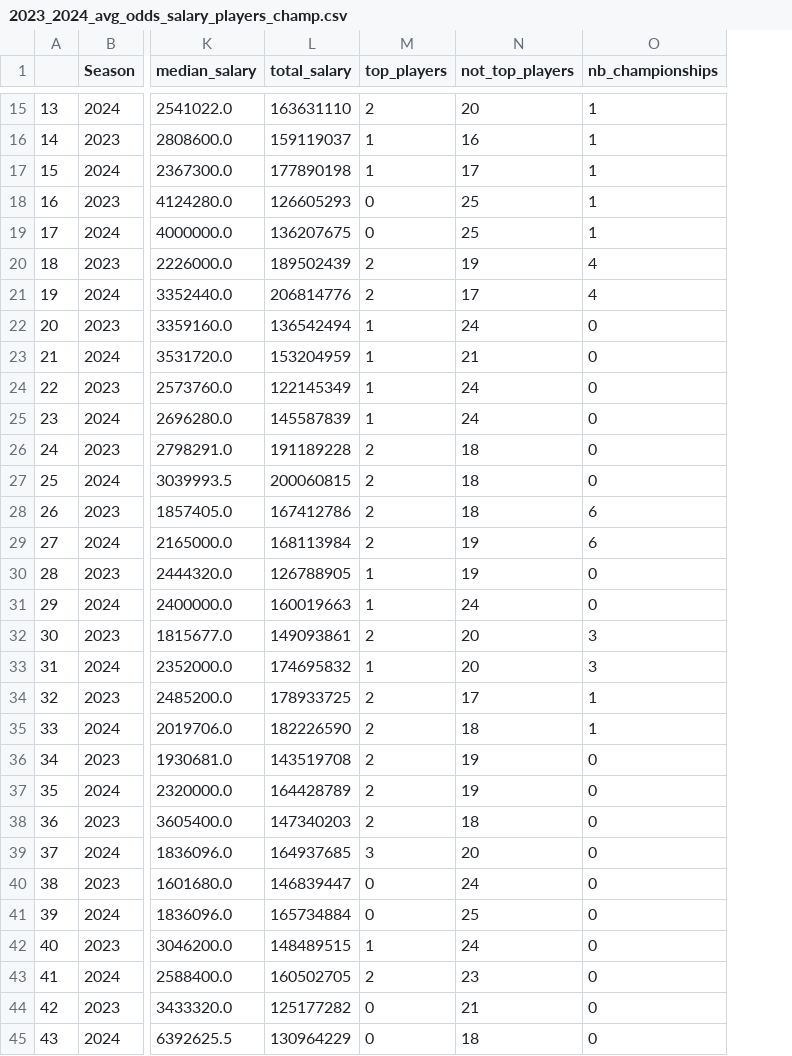
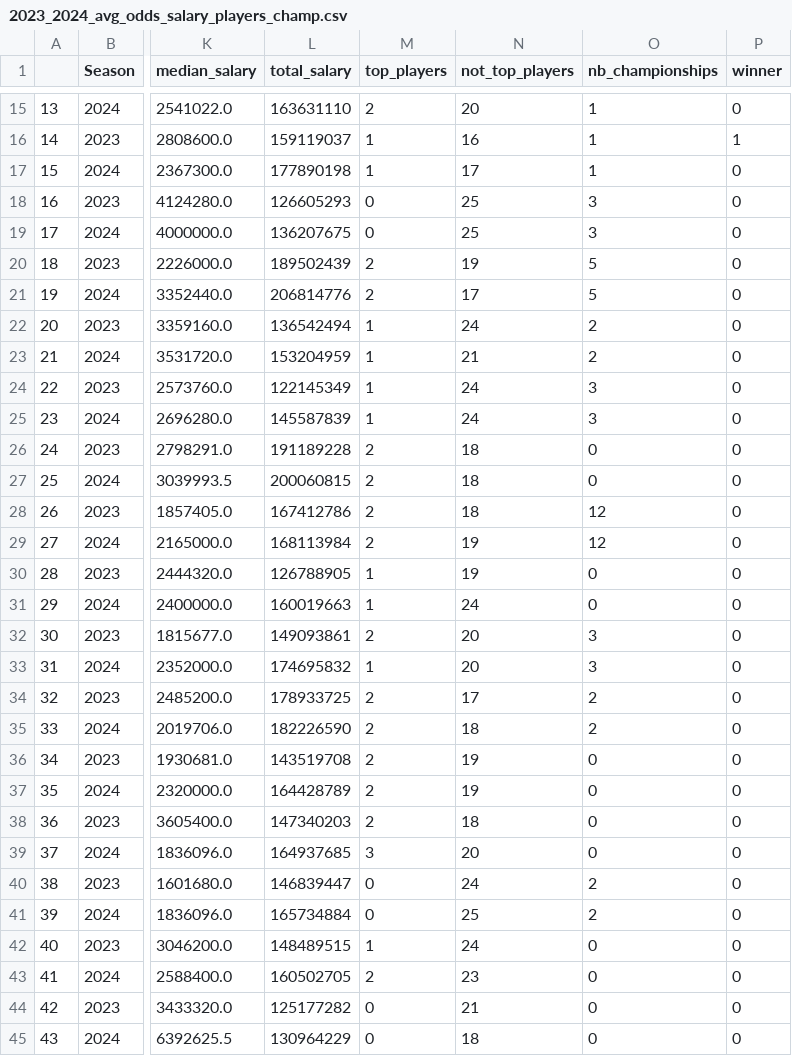
Before and after one commit to TomHavy/Nba-Standings-Prediction, a CSV file: data/2023_2024_avg_odds_salary_players_champ.csv, drawn as a sheet; only a part is shown, gaps mark what is left out; the diff covers the shown part only; the diff names each change by its address in the sheet, - before the commit and + after, or states it on an @@ line.

Commit message:
chore: added script to add the winner column

```diff
--- a/data/2023_2024_avg_odds_salary_players_champ.csv
+++ b/data/2023_2024_avg_odds_salary_players_champ.csv
+column P (winner), rows 15-45: 0 | 1 | 0 | 0 | 0 | 0 | 0 | 0 | 0 | 0 | 0 | 0 | 0 | 0 | 0 | 0 | 0 | 0 | 0 | 0 | 0 | 0 | 0 | 0 | 0 | 0 | 0 | 0 | 0 | 0 | 0
-O18:O19 (nb_championships): 1
+O18:O19 (nb_championships): 3
-O20:O21 (nb_championships): 4
+O20:O21 (nb_championships): 5
-O22:O23 (nb_championships): 0
+O22:O23 (nb_championships): 2
-O24:O25 (nb_championships): 0
+O24:O25 (nb_championships): 3
-O28:O29 (nb_championships): 6
+O28:O29 (nb_championships): 12
-O34:O35 (nb_championships): 1
+O34:O35 (nb_championships): 2
-O40:O41 (nb_championships): 0
+O40:O41 (nb_championships): 2
```
Also changed, not shown: 10 edited cells elsewhere in this file, 1 other file.
